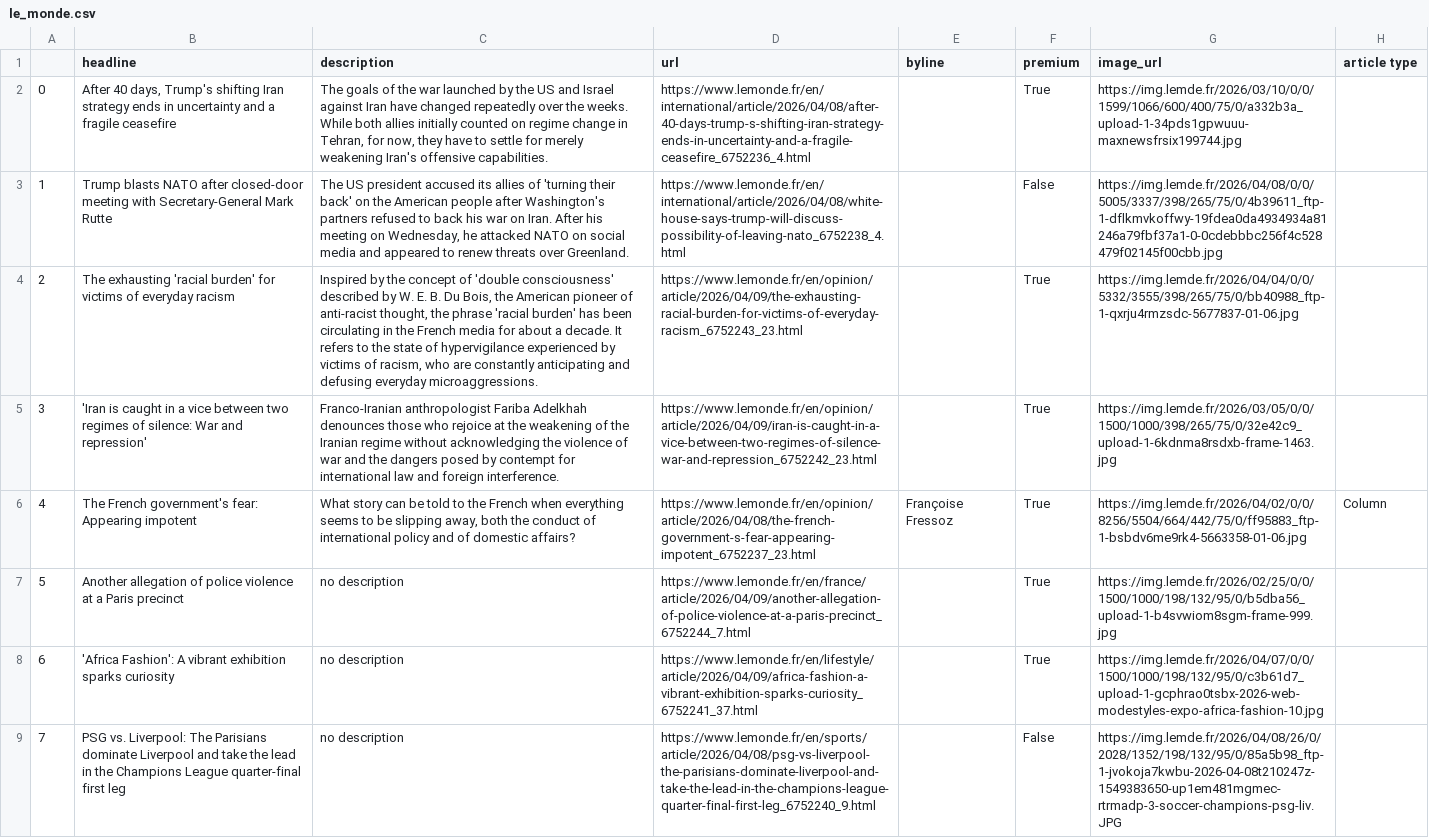
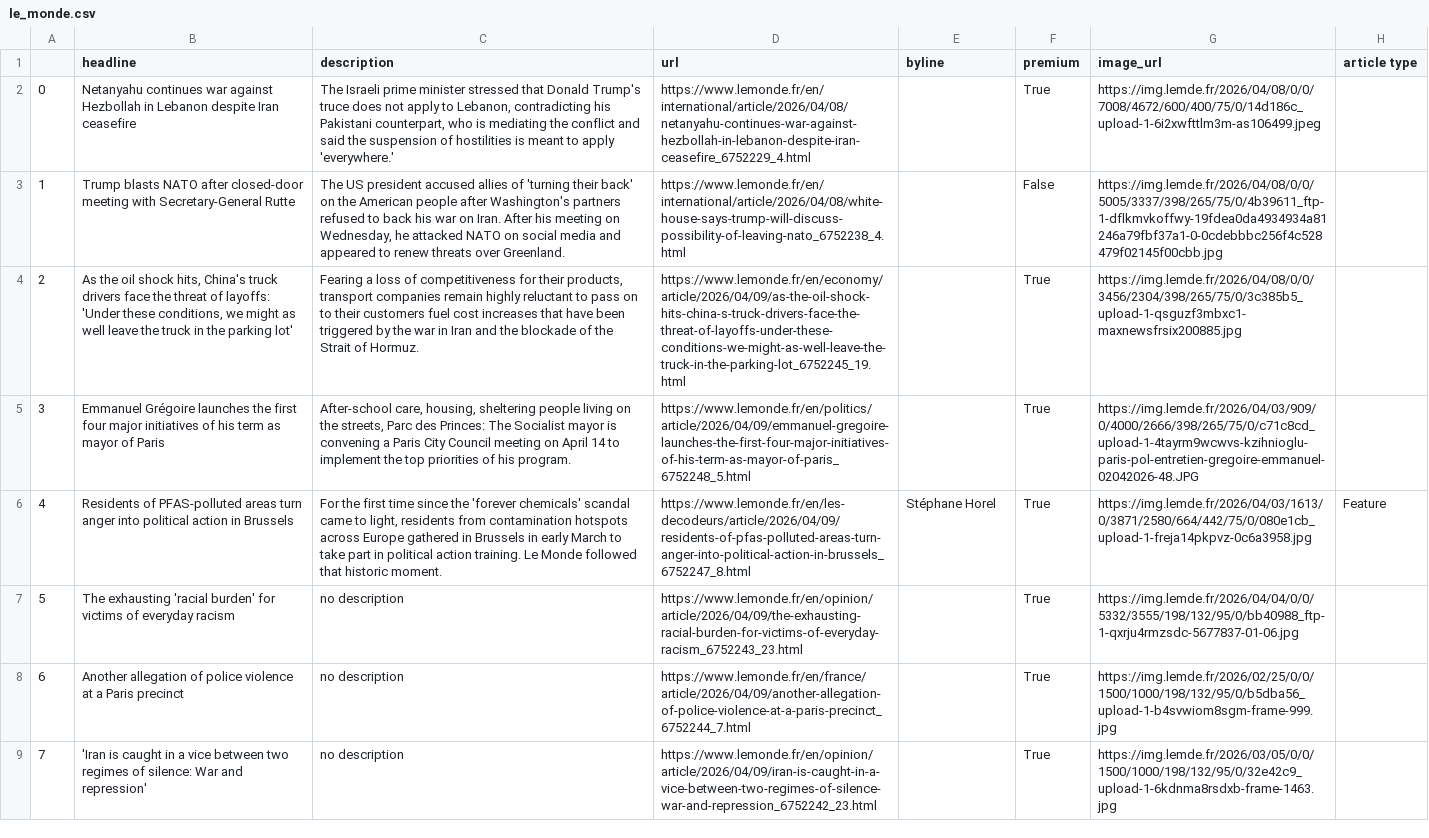
Before and after one commit to helenawittlich/scraping, a CSV file: le_monde.csv, drawn as a sheet; only a part is shown; the diff covers the shown part only; the diff names each change by its address in the sheet, - before the commit and + after, or states it on an @@ line.

```diff
--- a/le_monde.csv
+++ b/le_monde.csv
-B2 (headline): After 40 days, Trump's shifting Iran strategy ends in uncertainty and a fragile ceasefire
+B2 (headline): Netanyahu continues war against Hezbollah in Lebanon despite Iran ceasefire
-C2 (description): The goals of the war launched by the US and Israel against Iran have changed repeatedly over the weeks. While both allies initially counted on regime change in Tehran, for now, they have to settle for merely weakening Iran's offensive capabilities.
+C2 (description): The Israeli prime minister stressed that Donald Trump's truce does not apply to Lebanon, contradicting his Pakistani counterpart, who is mediating the conflict and said the suspension of hostilities is meant to apply 'everywhere.'
-D2 (url): https://www.lemonde.fr/en/international/article/2026/04/08/after-40-days-trump-s-shifting-iran-strategy-ends-in-uncertainty-and-a-fragile-ceasefire_6752236_4.html
+D2 (url): https://www.lemonde.fr/en/international/article/2026/04/08/netanyahu-continues-war-against-hezbollah-in-lebanon-despite-iran-ceasefire_6752229_4.html
-G2 (image_url): https://img.lemde.fr/2026/03/10/0/0/1599/1066/600/400/75/0/a332b3a_upload-1-34pds1gpwuuu-maxnewsfrsix199744.jpg
+G2 (image_url): https://img.lemde.fr/2026/04/08/0/0/7008/4672/600/400/75/0/14d186c_upload-1-6i2xwfttlm3m-as106499.jpeg
-B3 (headline): …with Secretary-General Mark Rutte
+B3 (headline): …with Secretary-General Rutte
-C3 (description): …president accused its allies of…
+C3 (description): …president accused allies of…
-B4 (headline): The exhausting 'racial burden' for victims of everyday racism
+B4 (headline): As the oil shock hits, China's truck drivers face the threat of layoffs: 'Under these conditions, we might as well leave the truck in the parking lot'
-C4 (description): Inspired by the concept of 'double consciousness' described by W. E. B. Du Bois, the American pioneer of anti-racist thought, the phrase 'racial burden' has been circulating in the French media for about a decade. It refers to the state of hypervigilance experienced by victims of racism, who are constantly anticipating and defusing everyday microaggressions.
+C4 (description): Fearing a loss of competitiveness for their products, transport companies remain highly reluctant to pass on to their customers fuel cost increases that have been triggered by the war in Iran and the blockade of the Strait of Hormuz.
-D4 (url): https://www.lemonde.fr/en/opinion/article/2026/04/09/the-exhausting-racial-burden-for-victims-of-everyday-racism_6752243_23.html
+D4 (url): https://www.lemonde.fr/en/economy/article/2026/04/09/as-the-oil-shock-hits-china-s-truck-drivers-face-the-threat-of-layoffs-under-these-conditions-we-might-as-well-leave-the-truck-in-the-parking-lot_6752245_19.html
-G4 (image_url): https://img.lemde.fr/2026/04/04/0/0/5332/3555/398/265/75/0/bb40988_ftp-1-qxrju4rmzsdc-5677837-01-06.jpg
+G4 (image_url): https://img.lemde.fr/2026/04/08/0/0/3456/2304/398/265/75/0/3c385b5_upload-1-qsguzf3mbxc1-maxnewsfrsix200885.jpg
-B5 (headline): 'Iran is caught in a vice between two regimes of silence: War and repression'
+B5 (headline): Emmanuel Grégoire launches the first four major initiatives of his term as mayor of Paris
-C5 (description): Franco-Iranian anthropologist Fariba Adelkhah denounces those who rejoice at the weakening of the Iranian regime without acknowledging the violence of war and the dangers posed by contempt for international law and foreign interference.
+C5 (description): After-school care, housing, sheltering people living on the streets, Parc des Princes: The Socialist mayor is convening a Paris City Council meeting on April 14 to implement the top priorities of his program.
-D5 (url): https://www.lemonde.fr/en/opinion/article/2026/04/09/iran-is-caught-in-a-vice-between-two-regimes-of-silence-war-and-repression_6752242_23.html
+D5 (url): https://www.lemonde.fr/en/politics/article/2026/04/09/emmanuel-gregoire-launches-the-first-four-major-initiatives-of-his-term-as-mayor-of-paris_6752248_5.html
-G5 (image_url): https://img.lemde.fr/2026/03/05/0/0/1500/1000/398/265/75/0/32e42c9_upload-1-6kdnma8rsdxb-frame-1463.jpg
+G5 (image_url): https://img.lemde.fr/2026/04/03/909/0/4000/2666/398/265/75/0/c71c8cd_upload-1-4tayrm9wcwvs-kzihnioglu-paris-pol-entretien-gregoire-emmanuel-02042026-48.JPG
-B6 (headline): The French government's fear: Appearing impotent
+B6 (headline): Residents of PFAS-polluted areas turn anger into political action in Brussels
-C6 (description): What story can be told to the French when everything seems to be slipping away, both the conduct of international policy and of domestic affairs?
+C6 (description): For the first time since the 'forever chemicals' scandal came to light, residents from contamination hotspots across Europe gathered in Brussels in early March to take part in political action training. Le Monde followed that historic moment.
-D6 (url): https://www.lemonde.fr/en/opinion/article/2026/04/08/the-french-government-s-fear-appearing-impotent_6752237_23.html
+D6 (url): https://www.lemonde.fr/en/les-decodeurs/article/2026/04/09/residents-of-pfas-polluted-areas-turn-anger-into-political-action-in-brussels_6752247_8.html
-E6 (byline): Françoise Fressoz
+E6 (byline): Stéphane Horel
-G6 (image_url): https://img.lemde.fr/2026/04/02/0/0/8256/5504/664/442/75/0/ff95883_ftp-1-bsbdv6me9rk4-5663358-01-06.jpg
+G6 (image_url): https://img.lemde.fr/2026/04/03/1613/0/3871/2580/664/442/75/0/080e1cb_upload-1-freja14pkpvz-0c6a3958.jpg
-H6 (article type): Column
+H6 (article type): Feature
-B7 (headline): Another allegation of police violence at a Paris precinct
+B7 (headline): The exhausting 'racial burden' for victims of everyday racism
-D7 (url): https://www.lemonde.fr/en/france/article/2026/04/09/another-allegation-of-police-violence-at-a-paris-precinct_6752244_7.html
+D7 (url): https://www.lemonde.fr/en/opinion/article/2026/04/09/the-exhausting-racial-burden-for-victims-of-everyday-racism_6752243_23.html
-G7 (image_url): https://img.lemde.fr/2026/02/25/0/0/1500/1000/198/132/95/0/b5dba56_upload-1-b4svwiom8sgm-frame-999.jpg
+G7 (image_url): https://img.lemde.fr/2026/04/04/0/0/5332/3555/198/132/95/0/bb40988_ftp-1-qxrju4rmzsdc-5677837-01-06.jpg
-B8 (headline): 'Africa Fashion': A vibrant exhibition sparks curiosity
+B8 (headline): Another allegation of police violence at a Paris precinct
-D8 (url): https://www.lemonde.fr/en/lifestyle/article/2026/04/09/africa-fashion-a-vibrant-exhibition-sparks-curiosity_6752241_37.html
+D8 (url): https://www.lemonde.fr/en/france/article/2026/04/09/another-allegation-of-police-violence-at-a-paris-precinct_6752244_7.html
-G8 (image_url): https://img.lemde.fr/2026/04/07/0/0/1500/1000/198/132/95/0/c3b61d7_upload-1-gcphrao0tsbx-2026-web-modestyles-expo-africa-fashion-10.jpg
+G8 (image_url): https://img.lemde.fr/2026/02/25/0/0/1500/1000/198/132/95/0/b5dba56_upload-1-b4svwiom8sgm-frame-999.jpg
-B9 (headline): PSG vs. Liverpool: The Parisians dominate Liverpool and take the lead in the Champions League quarter-final first leg
+B9 (headline): 'Iran is caught in a vice between two regimes of silence: War and repression'
-D9 (url): https://www.lemonde.fr/en/sports/article/2026/04/08/psg-vs-liverpool-the-parisians-dominate-liverpool-and-take-the-lead-in-the-champions-league-quarter-final-first-leg_6752240_9.html
+D9 (url): https://www.lemonde.fr/en/opinion/article/2026/04/09/iran-is-caught-in-a-vice-between-two-regimes-of-silence-war-and-repression_6752242_23.html
-F9 (premium): False
+F9 (premium): True
-G9 (image_url): https://img.lemde.fr/2026/04/08/26/0/2028/1352/198/132/95/0/85a5b98_ftp-1-jvokoja7kwbu-2026-04-08t210247z-1549383650-up1em481mgmec-rtrmadp-3-soccer-champions-psg-liv.JPG
+G9 (image_url): https://img.lemde.fr/2026/03/05/0/0/1500/1000/198/132/95/0/32e42c9_upload-1-6kdnma8rsdxb-frame-1463.jpg
```
Also changed, not shown: 48 edited cells elsewhere in this file.
